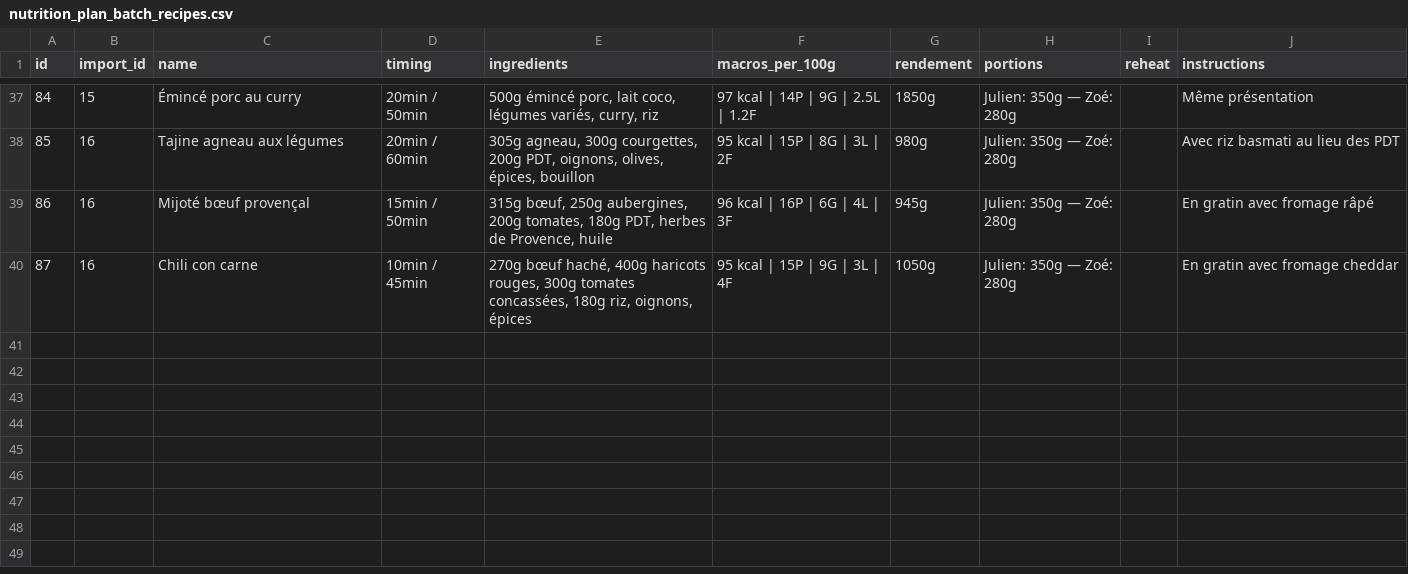
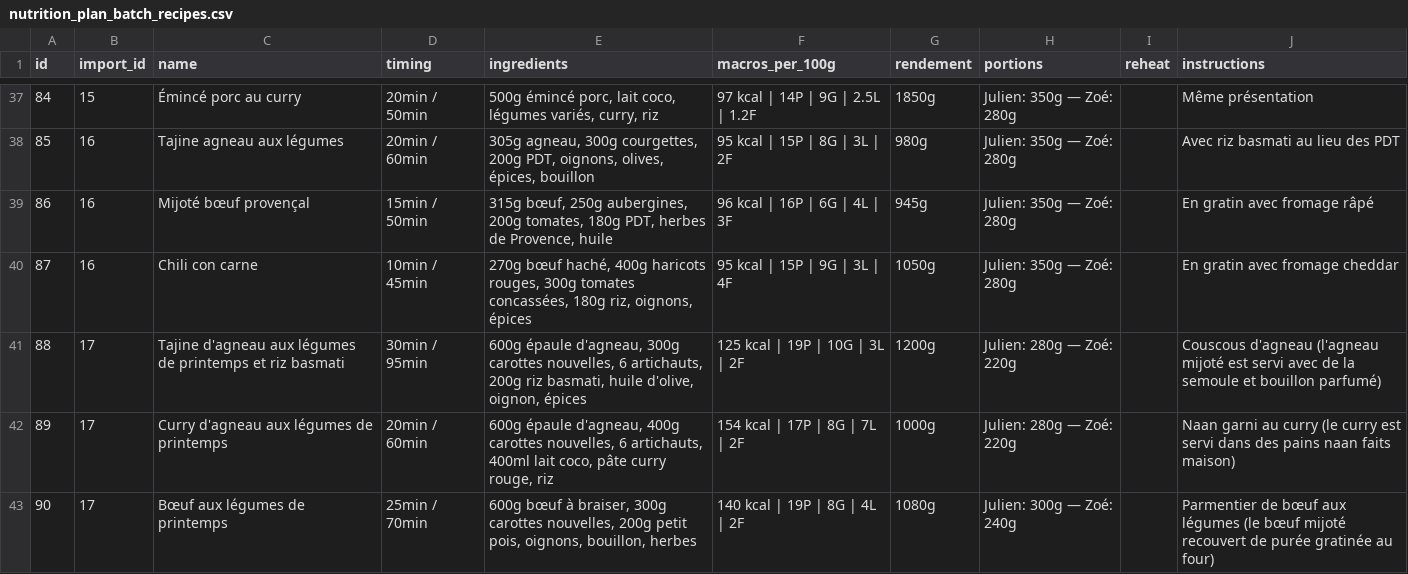
Before and after one commit to MiyasaKi09/garde-manger-app, a CSV file: supabase/exports/latest/csv/nutrition_plan_batch_recipes.csv, drawn as a sheet; only a part is shown, gaps mark what is left out; the diff names each change by its address in the sheet, - before the commit and + after, or states it on an @@ line.

```diff
--- a/supabase/exports/latest/csv/nutrition_plan_batch_recipes.csv
+++ b/supabase/exports/latest/csv/nutrition_plan_batch_recipes.csv
+row 41: 88 | 17 | Tajine d'agneau aux légumes de printemps et riz basmati | 30min / 95min | 600g épaule d'agneau, 300g carottes nouvelles, 6 artichauts, 200g riz basmati, huile d'olive, oignon, épices | 125 kcal | 19P | 10G | 3L | 2F | 1200g | Julien: 280g — Zoé: 220g |  | Couscous d'agneau (l'agneau mijoté est servi avec de la semoule et bouillon parfumé)
+row 42: 89 | 17 | Curry d'agneau aux légumes de printemps | 20min / 60min | 600g épaule d'agneau, 400g carottes nouvelles, 6 artichauts, 400ml lait coco, pâte curry rouge, riz | 154 kcal | 17P | 8G | 7L | 2F | 1000g | Julien: 280g — Zoé: 220g |  | Naan garni au curry (le curry est servi dans des pains naan faits maison)
+row 43: 90 | 17 | Bœuf aux légumes de printemps | 25min / 70min | 600g bœuf à braiser, 300g carottes nouvelles, 200g petit pois, oignons, bouillon, herbes | 140 kcal | 19P | 8G | 4L | 2F | 1080g | Julien: 300g — Zoé: 240g |  | Parmentier de bœuf aux légumes (le bœuf mijoté recouvert de purée gratinée au four)
```
Also changed, not shown: supabase/exports/latest/csv/nutrition_plan_daily_totals.csv, supabase/exports/latest/csv/nutrition_plan_prep_tasks.csv, 6 other files.
